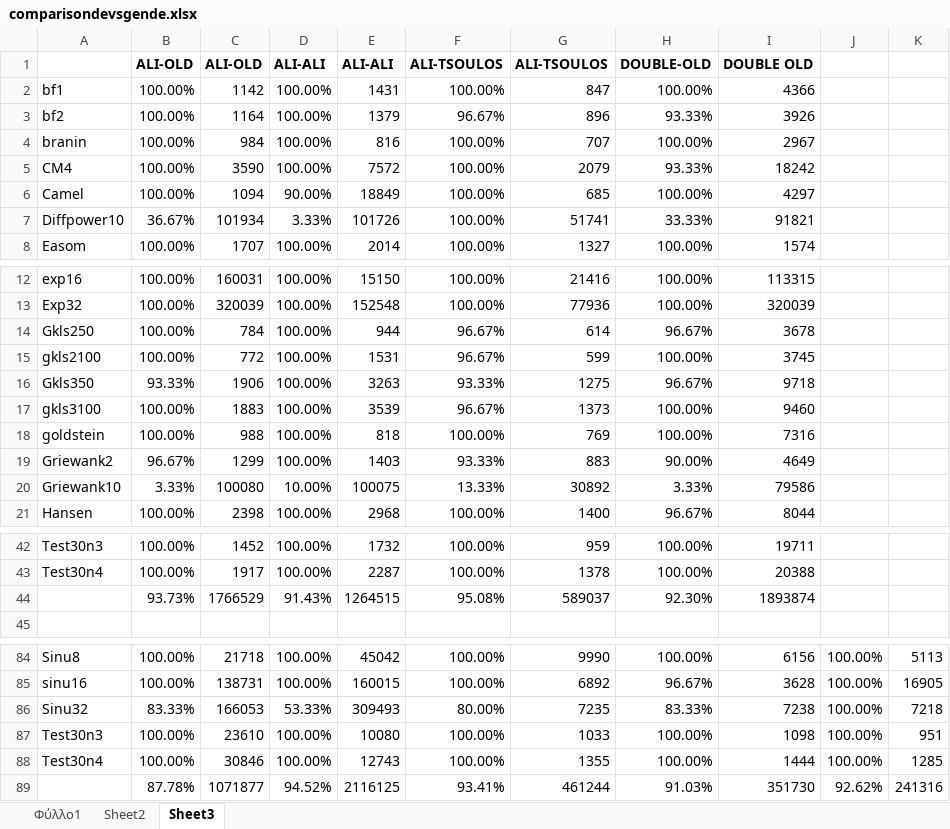
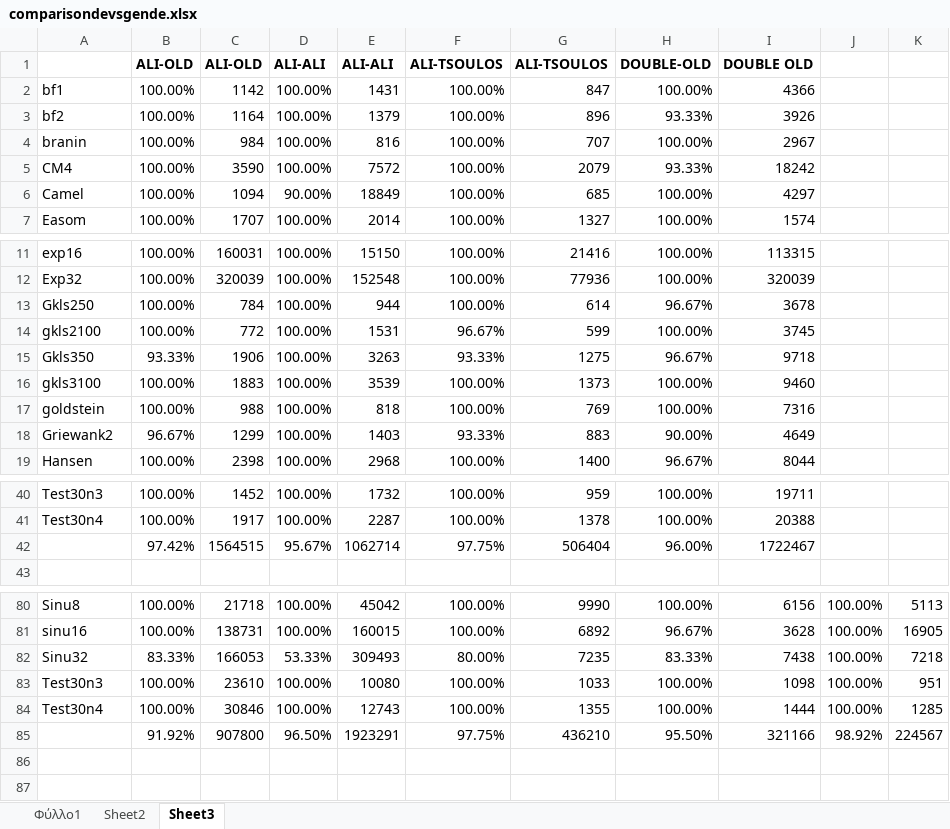
Before and after one commit to itsoulos/OPTIMUS, an Excel workbook: doc/comparisondevsgende.xlsx, sheet Sheet3, drawn as a sheet; only a part is shown, gaps mark what is left out; values as stored, in another font and other column widths than the file's, no borders; removed rows and columns are numbered as before the commit, all else as after; the diff covers the shown part only; the diff names each change by its address in the sheet, - before the commit and + after, or states it on an @@ line.

```diff
--- a/doc/comparisondevsgende.xlsx (sheet Sheet3)
+++ b/doc/comparisondevsgende.xlsx (sheet Sheet3)
-F3: 96.67%
+F3: 100.00%
-row 7: Diffpower10 | 36.67% | 101934 | 3.33% | 101726 | 100.00% | 51741 | 33.33% | 91821
-F13: 96.67%
+F13: 100.00%
-F16: 96.67%
+F16: 100.00%
-row 20: Griewank10 | 3.33% | 100080 | 10.00% | 100075 | 13.33% | 30892 | 3.33% | 79586
-row 44:  | 93.73% | 1766529 | 91.43% | 1264515 | 95.08% | 589037 | 92.30% | 1893874
+row 42:  | 97.42% | 1564515 | 95.67% | 1062714 | 97.75% | 506404 | 96.00% | 1722467
-I82: 7238
+I82: 7438
-row 89:  | 87.78% | 1071877 | 94.52% | 2116125 | 93.41% | 461244 | 91.03% | 351730 | 92.62% | 241316
+row 85:  | 91.92% | 907800 | 96.50% | 1923291 | 97.75% | 436210 | 95.50% | 321166 | 98.92% | 224567
```
Also changed, not shown: 2 removed rows and 15 edited cells elsewhere in this sheet, 3 other files.
